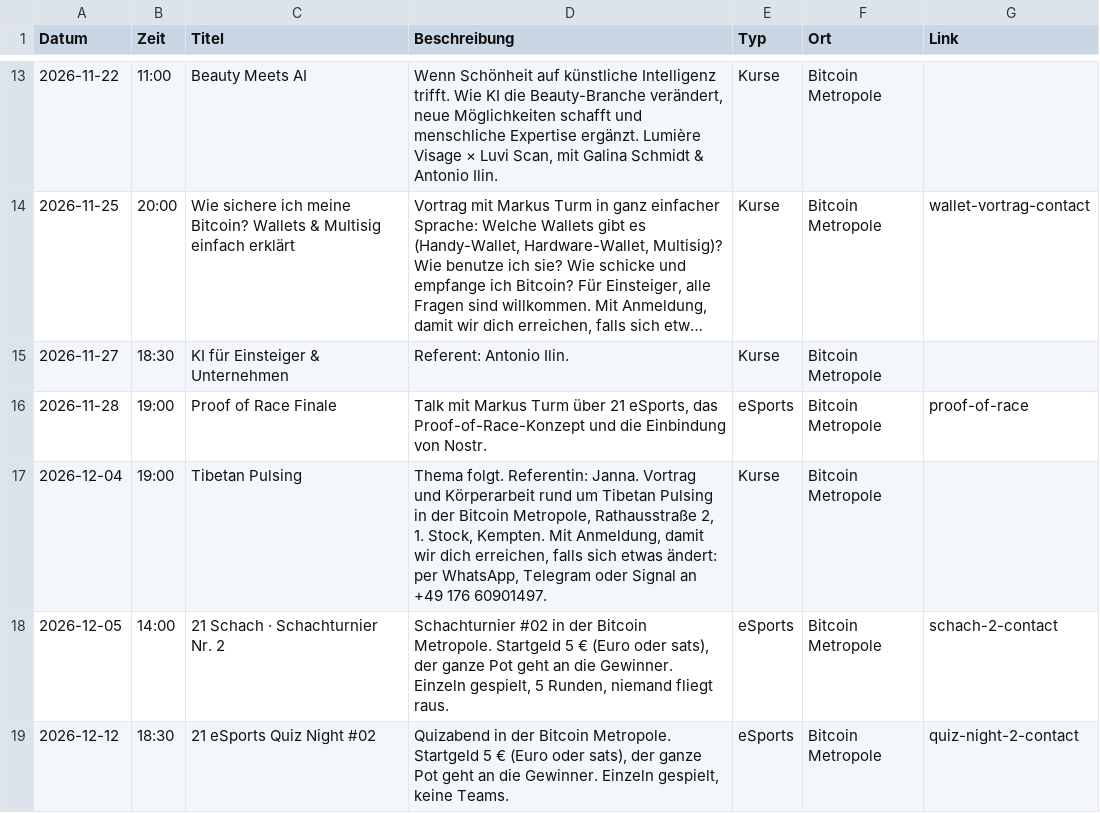
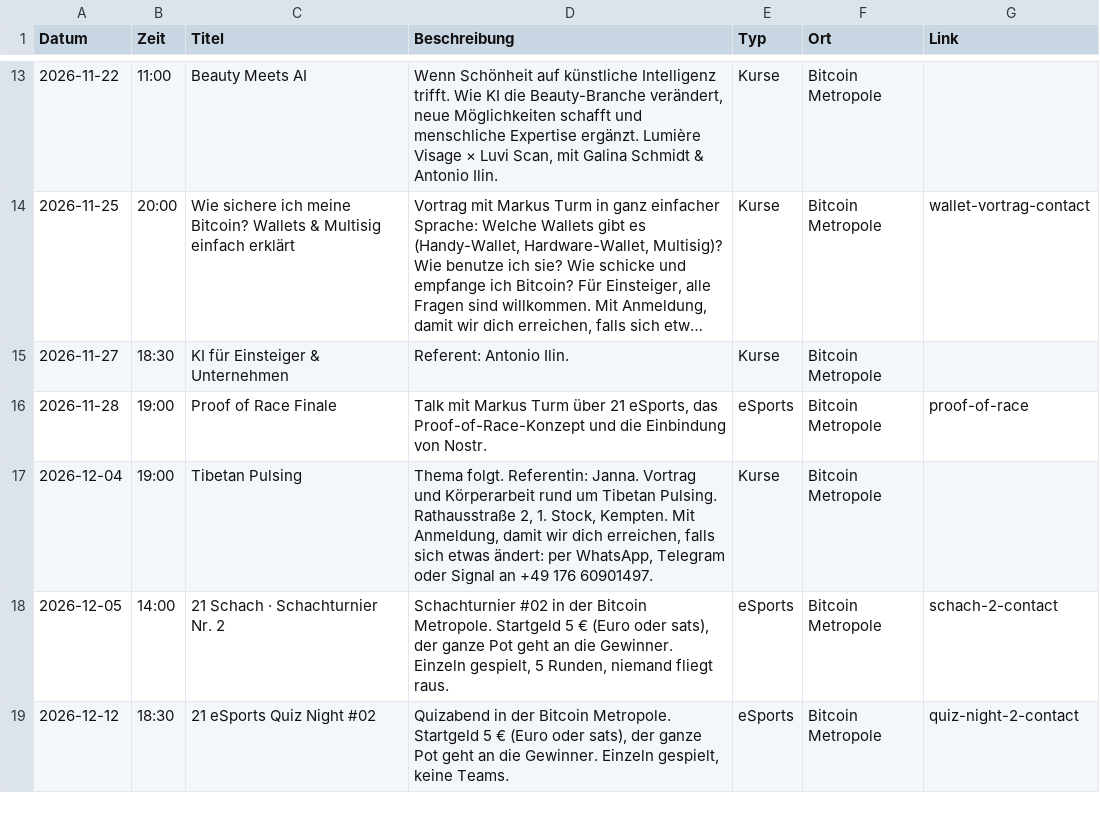
Before and after one commit to Razue/bitcoin_metropole_kempten, a CSV file: programm.csv, drawn as a sheet; only a part is shown, gaps mark what is left out; long unchanged cells end in ….

Commit message:
Programm: Tibetan Pulsing 04.12. – Ortsangabe wie bei den anderen Vorträgen

```diff
--- a/programm.csv
+++ b/programm.csv
@@ -16,3 +16,3 @@ Datum,Zeit,Titel,Beschreibung,Typ,Ort,Link
 2026-11-28,19:00,Proof of Race Finale,"Talk mit Markus Turm über 21 eSports, das Proof-of-Race-Konzept und die Einbindung von Nostr.",eSports,Bitcoin Metropole,proof-of-race
-2026-12-04,19:00,Tibetan Pulsing,"Thema folgt. Referentin: Janna. Vortrag und Körperarbeit rund um Tibetan Pulsing in der Bitcoin Metropole, Rathausstraße 2, 1. Stock, Kempten. Mit Anmeldung, damit wir dich erreichen, falls sich etwas ändert: per WhatsApp, Telegram oder Signal an +49 176 60901497.",Kurse,Bitcoin Metropole,
+2026-12-04,19:00,Tibetan Pulsing,"Thema folgt. Referentin: Janna. Vortrag und Körperarbeit rund um Tibetan Pulsing. Rathausstraße 2, 1. Stock, Kempten. Mit Anmeldung, damit wir dich erreichen, falls sich etwas ändert: per WhatsApp, Telegram oder Signal an +49 176 60901497.",Kurse,Bitcoin Metropole,
 2026-12-05,14:00,21 Schach · Schachturnier Nr. 2,"Schachturnier #02 in der Bitcoin Metropole. Startgeld 5 € (Euro oder sats), der ganze Pot geht an die Gewinner. Einzeln gespielt, 5 Runden, niemand fliegt raus.",eSports,Bitcoin Metropole,schach-2-contact
```
